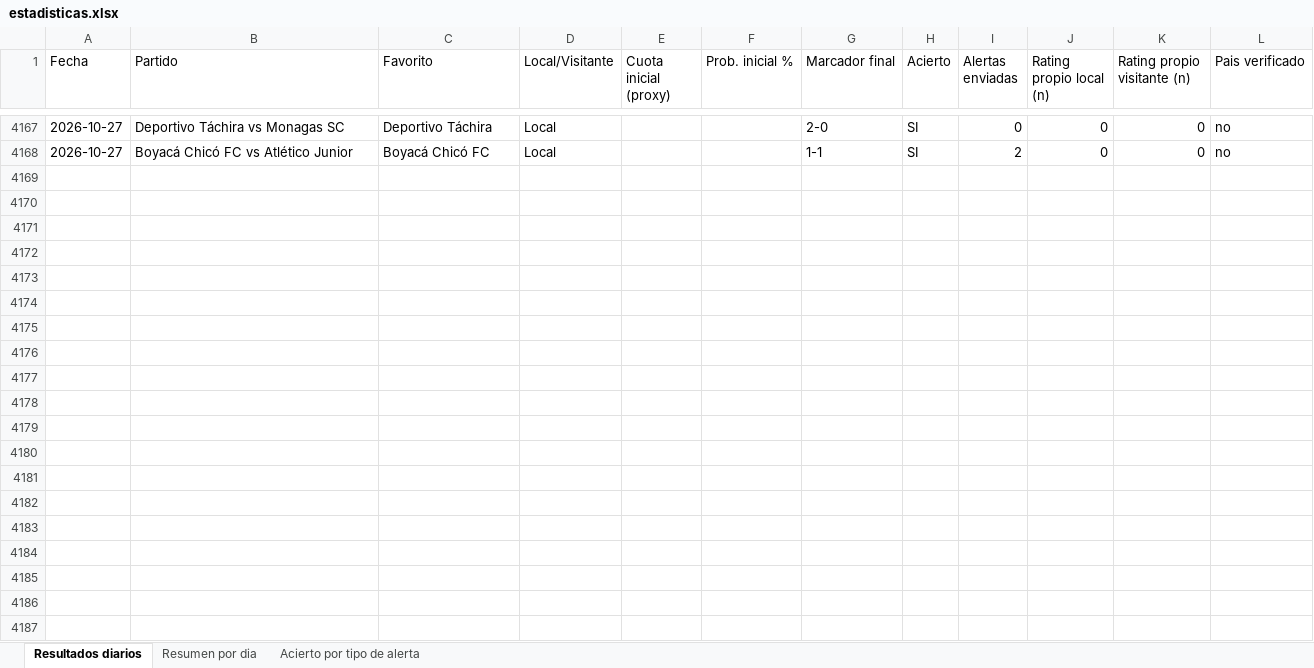
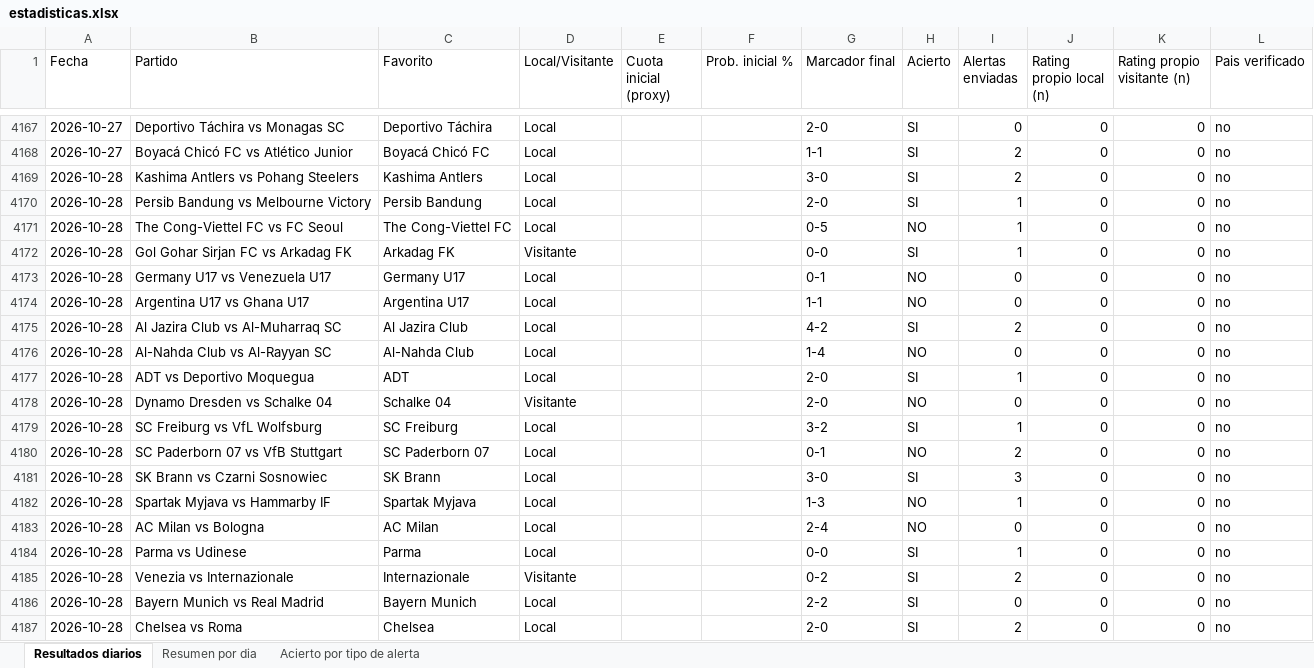
Before and after one commit to erikolivo/Mimoexcel, an Excel workbook: data/estadisticas.xlsx, sheet Resultados diarios, drawn as a sheet; only a part is shown, gaps mark what is left out; values as stored, in another font and other column widths than the file's, no borders; the diff covers the shown part only; the diff names each change by its address in the sheet, - before the commit and + after, or states it on an @@ line.

```diff
--- a/data/estadisticas.xlsx (sheet Resultados diarios)
+++ b/data/estadisticas.xlsx (sheet Resultados diarios)
+row 4169: 2026-10-28 | Kashima Antlers vs Pohang Steelers | Kashima Antlers | Local |  |  | 3-0 | SI | 2 | 0 | 0 | no
+row 4170: 2026-10-28 | Persib Bandung vs Melbourne Victory | Persib Bandung | Local |  |  | 2-0 | SI | 1 | 0 | 0 | no
+row 4171: 2026-10-28 | The Cong-Viettel FC vs FC Seoul | The Cong-Viettel FC | Local |  |  | 0-5 | NO | 1 | 0 | 0 | no
+row 4172: 2026-10-28 | Gol Gohar Sirjan FC vs Arkadag FK | Arkadag FK | Visitante |  |  | 0-0 | SI | 1 | 0 | 0 | no
+row 4173: 2026-10-28 | Germany U17 vs Venezuela U17 | Germany U17 | Local |  |  | 0-1 | NO | 0 | 0 | 0 | no
+row 4174: 2026-10-28 | Argentina U17 vs Ghana U17 | Argentina U17 | Local |  |  | 1-1 | NO | 0 | 0 | 0 | no
+row 4175: 2026-10-28 | Al Jazira Club vs Al-Muharraq SC | Al Jazira Club | Local |  |  | 4-2 | SI | 2 | 0 | 0 | no
+row 4176: 2026-10-28 | Al-Nahda Club vs Al-Rayyan SC | Al-Nahda Club | Local |  |  | 1-4 | NO | 0 | 0 | 0 | no
+row 4177: 2026-10-28 | ADT vs Deportivo Moquegua | ADT | Local |  |  | 2-0 | SI | 1 | 0 | 0 | no
+row 4178: 2026-10-28 | Dynamo Dresden vs Schalke 04 | Schalke 04 | Visitante |  |  | 2-0 | NO | 0 | 0 | 0 | no
+row 4179: 2026-10-28 | SC Freiburg vs VfL Wolfsburg | SC Freiburg | Local |  |  | 3-2 | SI | 1 | 0 | 0 | no
+row 4180: 2026-10-28 | SC Paderborn 07 vs VfB Stuttgart | SC Paderborn 07 | Local |  |  | 0-1 | NO | 2 | 0 | 0 | no
+row 4181: 2026-10-28 | SK Brann vs Czarni Sosnowiec | SK Brann | Local |  |  | 3-0 | SI | 3 | 0 | 0 | no
+row 4182: 2026-10-28 | Spartak Myjava vs Hammarby IF | Spartak Myjava | Local |  |  | 1-3 | NO | 1 | 0 | 0 | no
+row 4183: 2026-10-28 | AC Milan vs Bologna | AC Milan | Local |  |  | 2-4 | NO | 0 | 0 | 0 | no
+row 4184: 2026-10-28 | Parma vs Udinese | Parma | Local |  |  | 0-0 | SI | 1 | 0 | 0 | no
+row 4185: 2026-10-28 | Venezia vs Internazionale | Internazionale | Visitante |  |  | 0-2 | SI | 2 | 0 | 0 | no
+row 4186: 2026-10-28 | Bayern Munich vs Real Madrid | Bayern Munich | Local |  |  | 2-2 | SI | 0 | 0 | 0 | no
+row 4187: 2026-10-28 | Chelsea vs Roma | Chelsea | Local |  |  | 2-0 | SI | 2 | 0 | 0 | no
```
Also changed, not shown: 69 added rows elsewhere in this sheet, sheet Acierto por tipo de alerta, sheet Resumen por dia, 7 other files.
